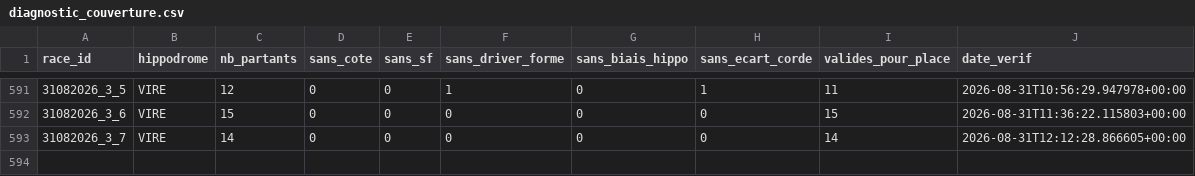
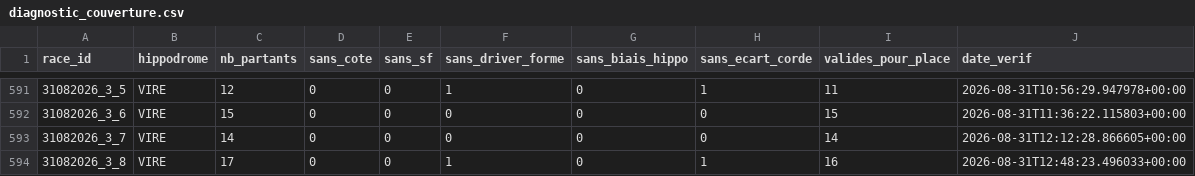
Before and after one commit to Falcon78ux/pmu-paper-trading, a CSV file: diagnostic_couverture.csv, drawn as a sheet; only a part is shown, gaps mark what is left out; the diff names each change by its address in the sheet, - before the commit and + after, or states it on an @@ line.

```diff
--- a/diagnostic_couverture.csv
+++ b/diagnostic_couverture.csv
+row 594: 31082026_3_8 | VIRE | 17 | 0 | 0 | 1 | 0 | 1 | 16 | 2026-08-31T12:48:23.496033+00:00
```
Also changed, not shown: 3 other files.
